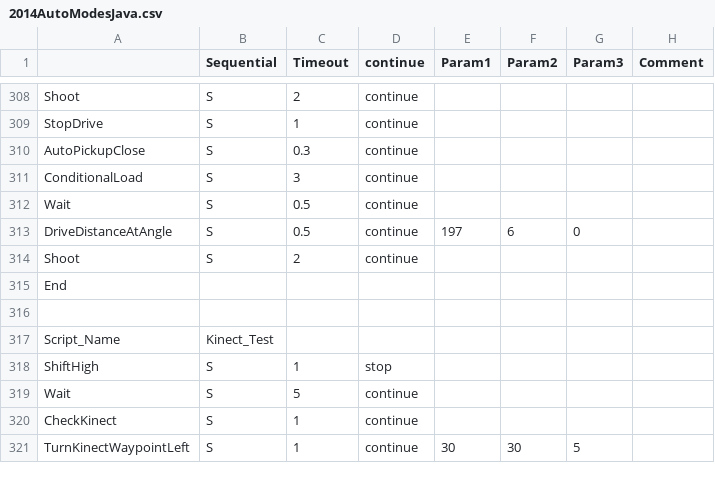
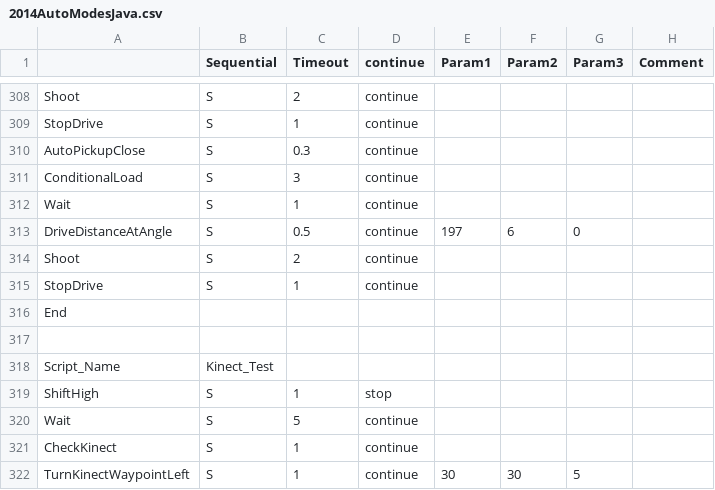
Before and after one commit to Beachbot330/Beachbot2014Java, a CSV file: 2014AutoModesJava.csv, drawn as a sheet; only a part is shown, gaps mark what is left out.

Commit message:
Working 2 ball auto (no Kinect)

```diff
--- a/2014AutoModesJava.csv
+++ b/2014AutoModesJava.csv
@@ -311,5 +311,6 @@ AutoPickupClose,S,0.3,continue,,,,
 ConditionalLoad,S,3,continue,,,,
-Wait,S,0.5,continue,,,,
+Wait,S,1,continue,,,,
 DriveDistanceAtAngle,S,0.5,continue,197,6,0,
 Shoot,S,2,continue,,,,
+StopDrive,S,1,continue,,,,
 End,,,,,,,
```
Also changed, not shown: 2 other files.
